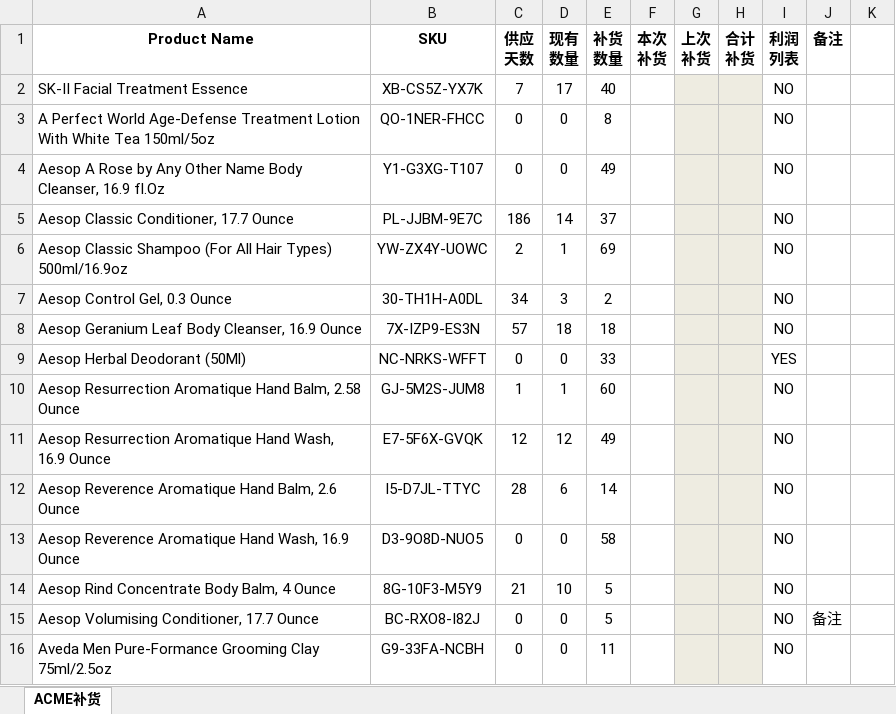
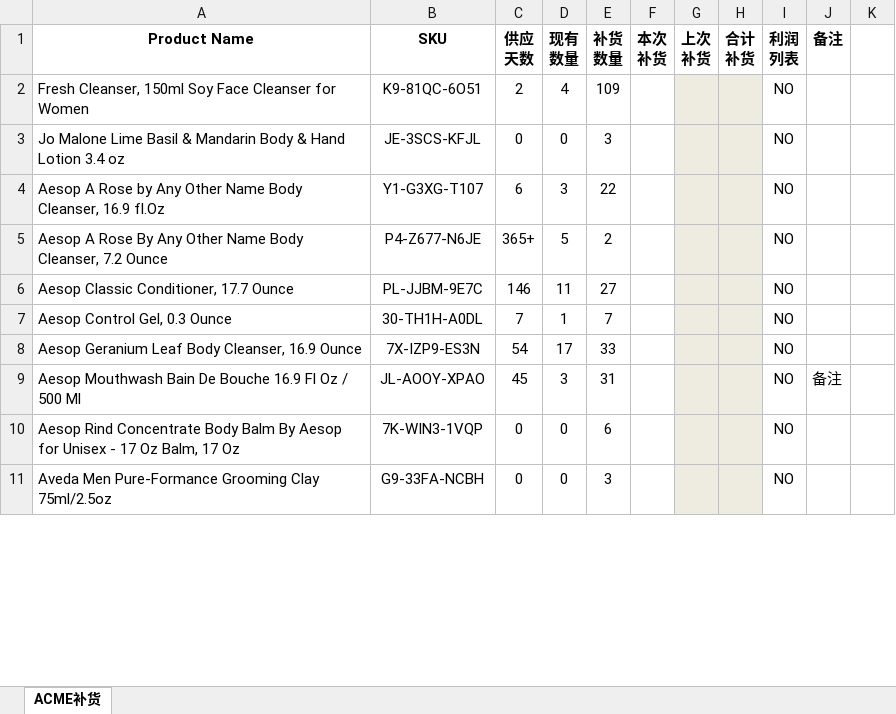
Before and after one commit to chenyemahe/ProductReader-Android, an Excel workbook: app/src/main/res/raw/restock_acme.xlsx, sheet ACME补货, drawn as a sheet; only a part is shown; values as stored, in another font and other column widths than the file's, no borders; conditional formats not drawn; removed rows and columns are numbered as before the commit, all else as after; the diff covers the shown part only; the diff names each change by its address in the sheet, - before the commit and + after, or states it on an @@ line.

```diff
--- a/app/src/main/res/raw/restock_acme.xlsx (sheet ACME补货)
+++ b/app/src/main/res/raw/restock_acme.xlsx (sheet ACME补货)
-row 2: SK-II Facial Treatment Essence | XB-CS5Z-YX7K | 7 | 17 | 40 |  |  |  | NO
+row 2: Fresh Cleanser, 150ml Soy Face Cleanser for Women | K9-81QC-6O51 | 2 | 4 | 109 |  |  |  | NO
-A3 (Product Name): A Perfect World Age-Defense Treatment Lotion With White Tea 150ml/5oz
+A3 (Product Name): Jo Malone Lime Basil & Mandarin Body & Hand Lotion 3.4 oz
-B3 (SKU): QO-1NER-FHCC
+B3 (SKU): JE-3SCS-KFJL
-E3 (补货 数量): 8
+E3 (补货 数量): 3
-C4 (供应 天数): 0
+C4 (供应 天数): 6
-D4 (现有 数量): 0
+D4 (现有 数量): 3
-E4 (补货 数量): 49
+E4 (补货 数量): 22
+row 5: Aesop A Rose By Any Other Name Body Cleanser, 7.2 Ounce | P4-Z677-N6JE | 365+ | 5 | 2 |  |  |  | NO
-C6 (供应 天数): 186
+C6 (供应 天数): 146
-D6 (现有 数量): 14
+D6 (现有 数量): 11
-E6 (补货 数量): 37
+E6 (补货 数量): 27
-row 6: Aesop Classic Shampoo (For All Hair Types) 500ml/16.9oz | YW-ZX4Y-UOWC | 2 | 1 | 69 |  |  |  | NO
-C7 (供应 天数): 34
+C7 (供应 天数): 7
-D7 (现有 数量): 3
+D7 (现有 数量): 1
-E7 (补货 数量): 2
+E7 (补货 数量): 7
-C8 (供应 天数): 57
+C8 (供应 天数): 54
-D8 (现有 数量): 18
+D8 (现有 数量): 17
-E8 (补货 数量): 18
+E8 (补货 数量): 33
-row 9: Aesop Herbal Deodorant (50Ml) | NC-NRKS-WFFT | 0 | 0 | 33 |  |  |  | YES
-row 10: Aesop Resurrection Aromatique Hand Balm, 2.58 Ounce | GJ-5M2S-JUM8 | 1 | 1 | 60 |  |  |  | NO
-row 11: Aesop Resurrection Aromatique Hand Wash, 16.9 Ounce | E7-5F6X-GVQK | 12 | 12 | 49 |  |  |  | NO
-row 12: Aesop Reverence Aromatique Hand Balm, 2.6 Ounce | I5-D7JL-TTYC | 28 | 6 | 14 |  |  |  | NO
+row 9: Aesop Mouthwash Bain De Bouche 16.9 Fl Oz / 500 Ml | JL-AOOY-XPAO | 45 | 3 | 31 |  |  |  | NO | 备注
-A10 (Product Name): Aesop Reverence Aromatique Hand Wash, 16.9 Ounce
+A10 (Product Name): Aesop Rind Concentrate Body Balm By Aesop for Unisex - 17 Oz Balm, 17 Oz
-B10 (SKU): D3-9O8D-NUO5
+B10 (SKU): 7K-WIN3-1VQP
-E10 (补货 数量): 58
+E10 (补货 数量): 6
-row 14: Aesop Rind Concentrate Body Balm, 4 Ounce | 8G-10F3-M5Y9 | 21 | 10 | 5 |  |  |  | NO
-row 15: Aesop Volumising Conditioner, 17.7 Ounce | BC-RXO8-I82J | 0 | 0 | 5 |  |  |  | NO | 备注
-E11 (补货 数量): 11
+E11 (补货 数量): 3
```
Also changed, not shown: 46 added rows, 37 removed rows and 169 edited cells elsewhere in this sheet, app/src/main/res/raw/acme.xlsx, app/src/main/res/raw/home.xlsx, 5 other files.
